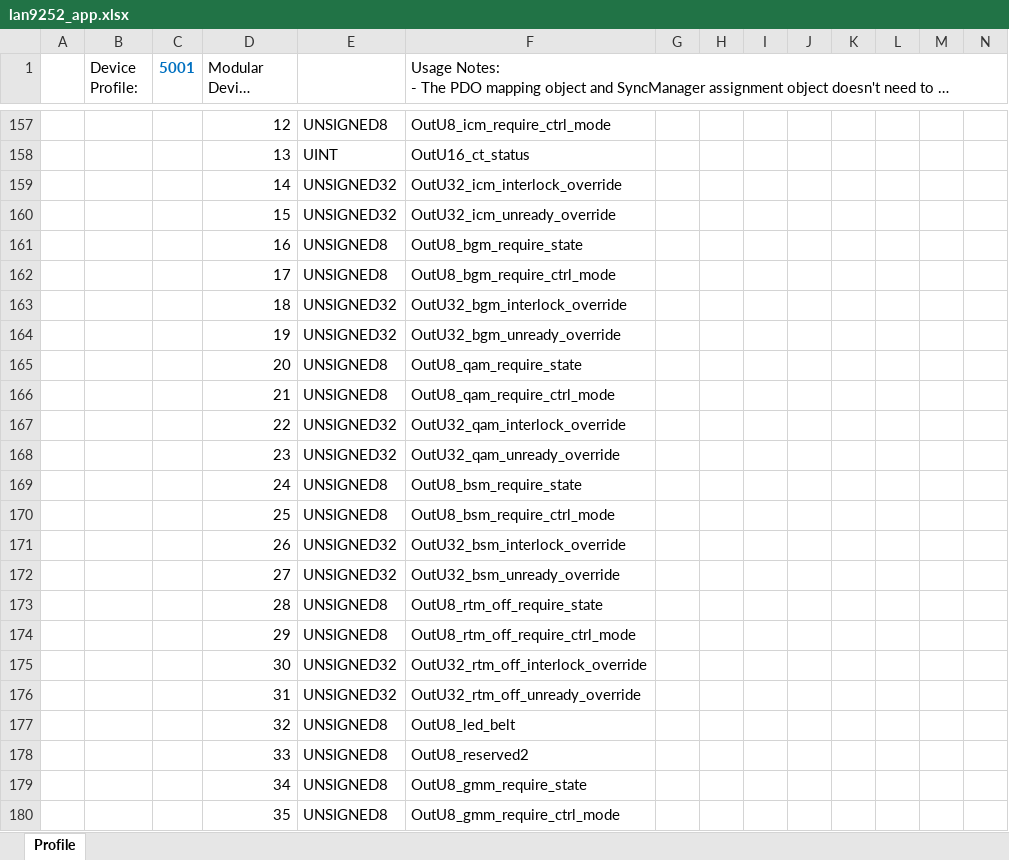
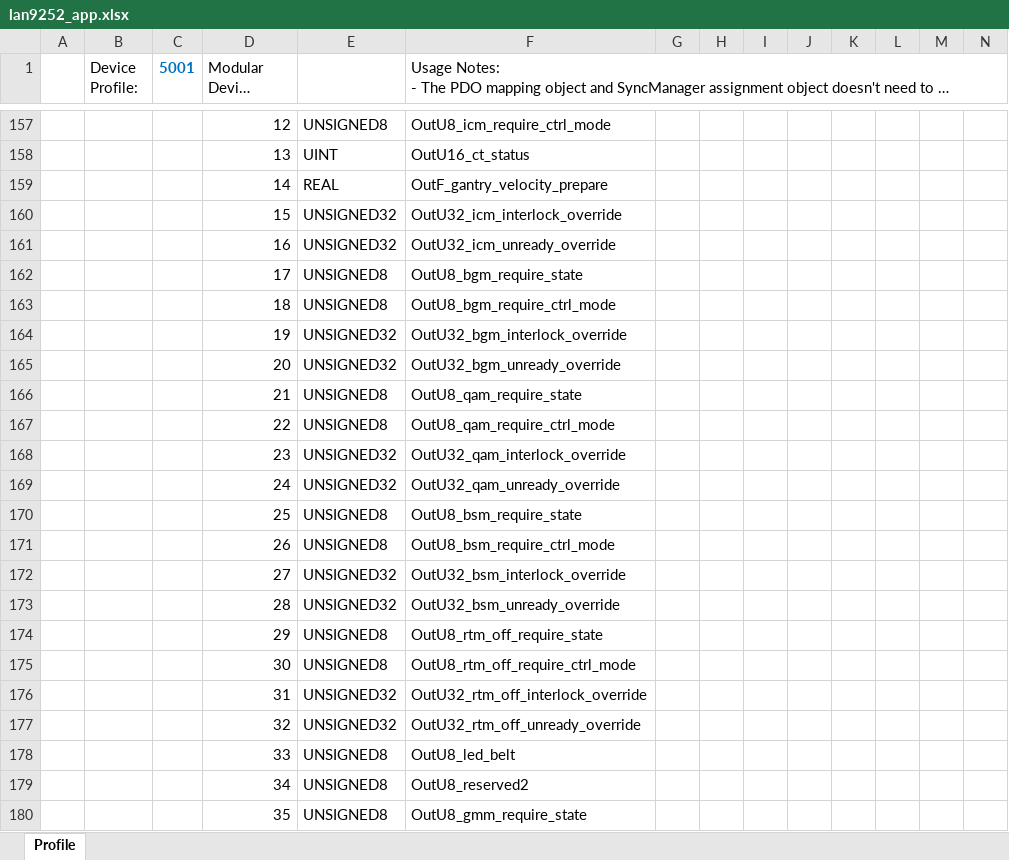
Before and after one commit to songbirdjp/CNNC_ARMCore, an Excel workbook: ArmCoreV1_QSPI/SSCProject/lan9252_app.xlsx, sheet Profile, drawn as a sheet; only a part is shown, gaps mark what is left out; long unchanged cells end in …; values as stored, in another font and other column widths than the file's, no borders; removed rows and columns are numbered as before the commit, all else as after; rows hold the shown columns only; the diff covers the shown part only; the diff names each change by its address in the sheet, - before the commit and + after, or states it on an @@ line.

Commit message:
1. Add the field "OutF_gantry_velocity_prepare" to xml; 2. Adjust the thread priority;

```diff
--- a/ArmCoreV1_QSPI/SSCProject/lan9252_app.xlsx (sheet Profile)
+++ b/ArmCoreV1_QSPI/SSCProject/lan9252_app.xlsx (sheet Profile)
-row 159:  |  |  | 14 | UNSIGNED32 | OutU32_icm_interlock_override
+row 159:  |  |  | 14 | REAL | OutF_gantry_velocity_prepare
-F160: OutU32_icm_unready_override
+F160: OutU32_icm_interlock_override
-E161: UNSIGNED8
+E161: UNSIGNED32
-F161: OutU8_bgm_require_state
+F161: OutU32_icm_unready_override
-F162: OutU8_bgm_require_ctrl_mode
+F162: OutU8_bgm_require_state
-E163: UNSIGNED32
+E163: UNSIGNED8
-F163: OutU32_bgm_interlock_override
+F163: OutU8_bgm_require_ctrl_mode
-F164: OutU32_bgm_unready_override
+F164: OutU32_bgm_interlock_override
-E165: UNSIGNED8
+E165: UNSIGNED32
-F165: OutU8_qam_require_state
+F165: OutU32_bgm_unready_override
-F166: OutU8_qam_require_ctrl_mode
+F166: OutU8_qam_require_state
-E167: UNSIGNED32
+E167: UNSIGNED8
-F167: OutU32_qam_interlock_override
+F167: OutU8_qam_require_ctrl_mode
-F168: OutU32_qam_unready_override
+F168: OutU32_qam_interlock_override
-E169: UNSIGNED8
+E169: UNSIGNED32
-F169: OutU8_bsm_require_state
+F169: OutU32_qam_unready_override
-F170: OutU8_bsm_require_ctrl_mode
+F170: OutU8_bsm_require_state
-E171: UNSIGNED32
+E171: UNSIGNED8
-F171: OutU32_bsm_interlock_override
+F171: OutU8_bsm_require_ctrl_mode
-F172: OutU32_bsm_unready_override
+F172: OutU32_bsm_interlock_override
-E173: UNSIGNED8
+E173: UNSIGNED32
-F173: OutU8_rtm_off_require_state
+F173: OutU32_bsm_unready_override
-F174: OutU8_rtm_off_require_ctrl_mode
+F174: OutU8_rtm_off_require_state
-E175: UNSIGNED32
+E175: UNSIGNED8
-F175: OutU32_rtm_off_interlock_override
+F175: OutU8_rtm_off_require_ctrl_mode
-F176: OutU32_rtm_off_unready_override
+F176: OutU32_rtm_off_interlock_override
-E177: UNSIGNED8
+E177: UNSIGNED32
-F177: OutU8_led_belt
+F177: OutU32_rtm_off_unready_override
-F178: OutU8_reserved2
+F178: OutU8_led_belt
-F179: OutU8_gmm_require_state
+F179: OutU8_reserved2
-F180: OutU8_gmm_require_ctrl_mode
+F180: OutU8_gmm_require_state
```
Also changed, not shown: 1 added row and 12 edited cells elsewhere in this sheet, 12 other files.
